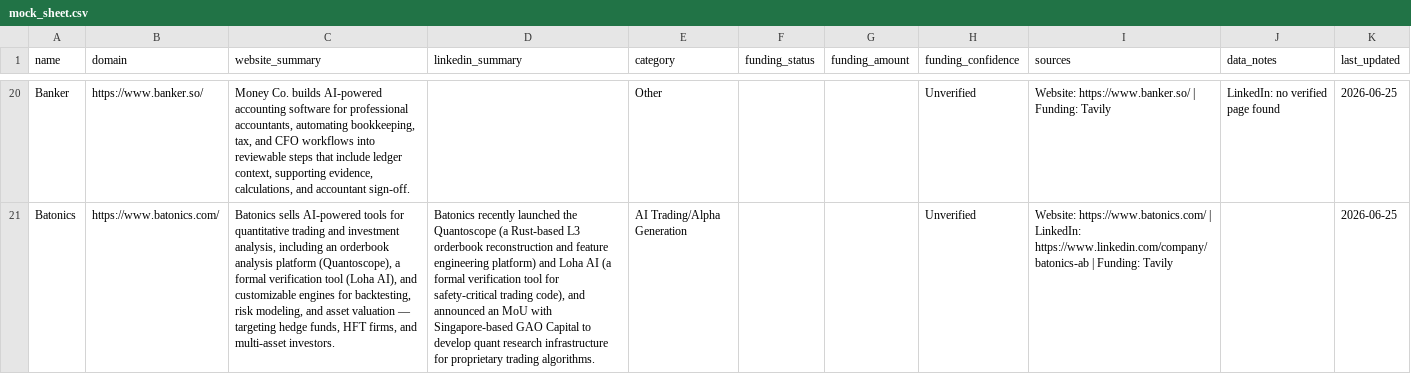
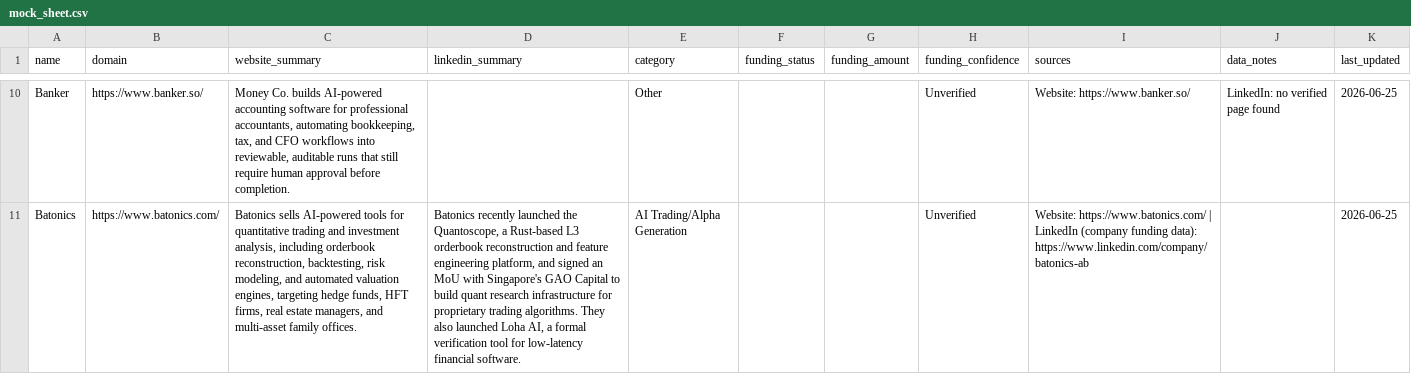
Before and after one commit to Mehedi-dev-2404/Stratify, a CSV file: mock_sheet.csv, drawn as a sheet; only a part is shown, gaps mark what is left out; addresses are those after the commit; the diff covers the shown part only; the diff names each change by its address in the sheet, - before the commit and + after, or states it on an @@ line.

```diff
--- a/mock_sheet.csv
+++ b/mock_sheet.csv
-C10 (website_summary): …workflows into reviewable steps that include ledger context, supporting evidence, calculations, and accountant sign-off.
+C10 (website_summary): …workflows into reviewable, auditable runs that still require human approval before completion.
-I10 (sources): Website: https://www.banker.so/ | Funding: Tavily
+I10 (sources): Website: https://www.banker.so/
-C11 (website_summary): …analysis, including an orderbook analysis platform (Quantoscope), a formal verification tool (Loha AI), and customizable engines for backtesting, risk modeling, and asset valuation — targeting hedge funds, HFT firms, and multi-asset investors.
+C11 (website_summary): …analysis, including orderbook reconstruction, backtesting, risk modeling, and automated valuation engines, targeting hedge funds, HFT firms, real estate managers, and multi-asset family offices.
-D11 (linkedin_summary): …launched the Quantoscope (a Rust-based L3 orderbook reconstruction and feature engineering platform) and Loha AI (a formal verification tool for safety-critical trading code), and announced an MoU with Singapore-based GAO Capital to develop quant research infrastructure for proprietary trading algorithms.
+D11 (linkedin_summary): …launched the Quantoscope, a Rust-based L3 orderbook reconstruction and feature engineering platform, and signed an MoU with Singapore's GAO Capital to build quant research infrastructure for proprietary trading algorithms. They also launched Loha AI, a formal verification tool for low-latency financial software.
-I11 (sources): …https://www.batonics.com/ | LinkedIn: https://www.linkedin.com/company/batonics-ab | Funding: Tavily
+I11 (sources): …https://www.batonics.com/ | LinkedIn (company funding data): https://www.linkedin.com/company/batonics-ab
```
Also changed, not shown: 10 removed rows and 21 edited cells elsewhere in this file, 1 other file.
